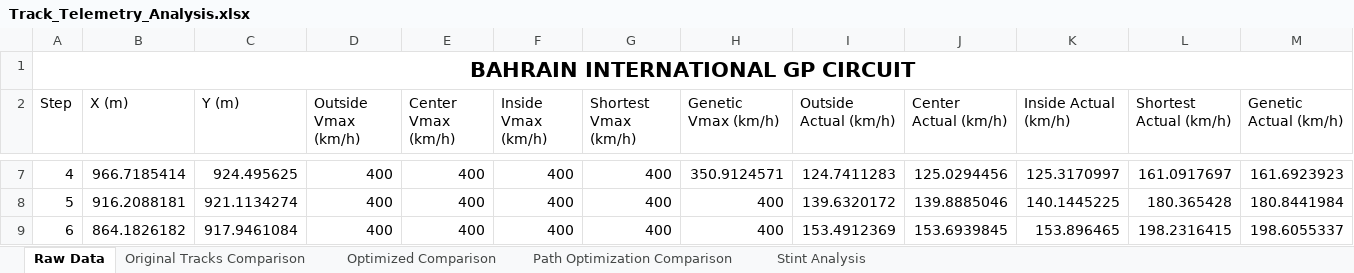
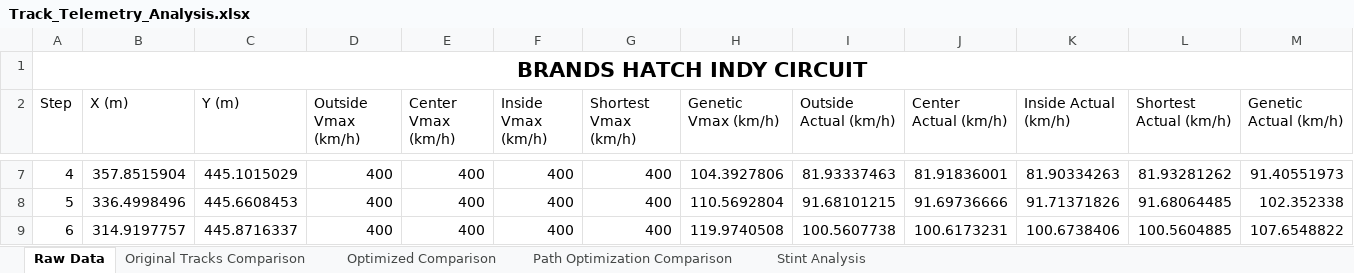
Before and after one commit to KL74IRE/glen_kelly_finaL_year_project_2025_Maynooth_University, an Excel workbook: Latest Version/CarAroundCircuit/Track_Telemetry_Analysis.xlsx, sheet Raw Data, drawn as a sheet; only a part is shown, gaps mark what is left out; values as stored, in another font and other column widths than the file's, no borders; the diff covers the shown part only; the diff names each change by its address in the sheet, - before the commit and + after, or states it on an @@ line.

```diff
--- a/Latest Version/CarAroundCircuit/Track_Telemetry_Analysis.xlsx (sheet Raw Data)
+++ b/Latest Version/CarAroundCircuit/Track_Telemetry_Analysis.xlsx (sheet Raw Data)
-A1 (Step): BAHRAIN INTERNATIONAL GP CIRCUIT
+A1 (Step): BRANDS HATCH INDY CIRCUIT
-B7 (X (m)): 966.7185414
+B7 (X (m)): 357.8515904
-C7 (Y (m)): 924.495625
+C7 (Y (m)): 445.1015029
-H7 (Genetic Vmax (km/h)): 350.9124571
+H7 (Genetic Vmax (km/h)): 104.3927806
-I7 (Outside Actual (km/h)): 124.7411283
+I7 (Outside Actual (km/h)): 81.93337463
-J7 (Center Actual (km/h)): 125.0294456
+J7 (Center Actual (km/h)): 81.91836001
-K7 (Inside Actual (km/h)): 125.3170997
+K7 (Inside Actual (km/h)): 81.90334263
-L7 (Shortest Actual (km/h)): 161.0917697
+L7 (Shortest Actual (km/h)): 81.93281262
-M7 (Genetic Actual (km/h)): 161.6923923
+M7 (Genetic Actual (km/h)): 91.40551973
-B8 (X (m)): 916.2088181
+B8 (X (m)): 336.4998496
-C8 (Y (m)): 921.1134274
+C8 (Y (m)): 445.6608453
-H8 (Genetic Vmax (km/h)): 400
+H8 (Genetic Vmax (km/h)): 110.5692804
-I8 (Outside Actual (km/h)): 139.6320172
+I8 (Outside Actual (km/h)): 91.68101215
-J8 (Center Actual (km/h)): 139.8885046
+J8 (Center Actual (km/h)): 91.69736666
-K8 (Inside Actual (km/h)): 140.1445225
+K8 (Inside Actual (km/h)): 91.71371826
-L8 (Shortest Actual (km/h)): 180.365428
+L8 (Shortest Actual (km/h)): 91.68064485
-M8 (Genetic Actual (km/h)): 180.8441984
+M8 (Genetic Actual (km/h)): 102.352338
-B9 (X (m)): 864.1826182
+B9 (X (m)): 314.9197757
-C9 (Y (m)): 917.9461084
+C9 (Y (m)): 445.8716337
-H9 (Genetic Vmax (km/h)): 400
+H9 (Genetic Vmax (km/h)): 119.9740508
-I9 (Outside Actual (km/h)): 153.4912369
+I9 (Outside Actual (km/h)): 100.5607738
-J9 (Center Actual (km/h)): 153.6939845
+J9 (Center Actual (km/h)): 100.6173231
-K9 (Inside Actual (km/h)): 153.896465
+K9 (Inside Actual (km/h)): 100.6738406
-L9 (Shortest Actual (km/h)): 198.2316415
+L9 (Shortest Actual (km/h)): 100.5604885
-M9 (Genetic Actual (km/h)): 198.6055337
+M9 (Genetic Actual (km/h)): 107.6548822
```
Also changed, not shown: 963 edited cells elsewhere in this sheet, sheet Stint Analysis, charts or pictures, 2 other files.
